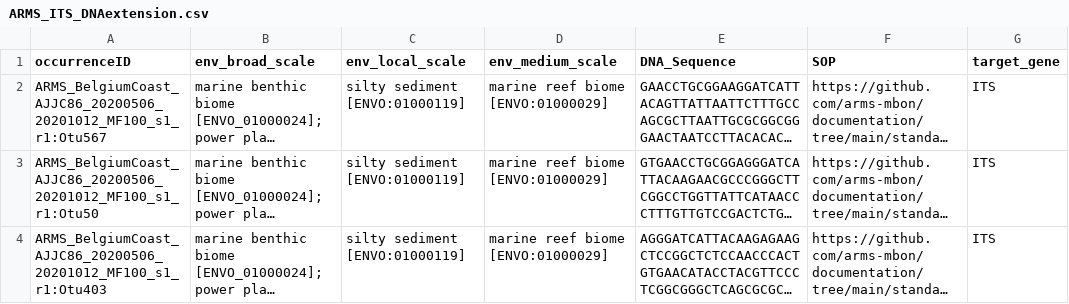
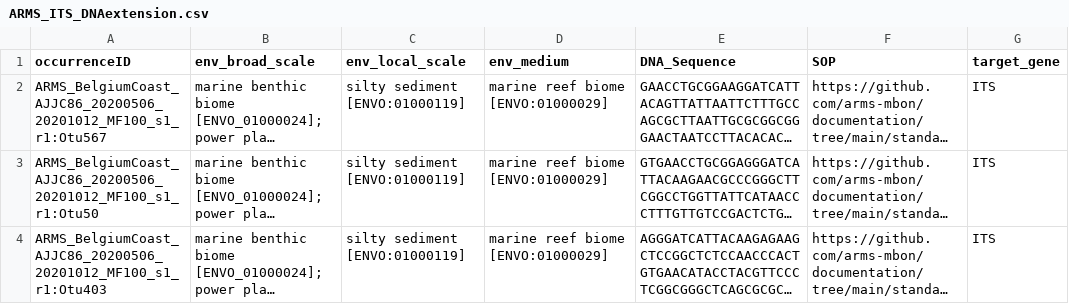
Before and after one commit to arms-mbon/data_release_002, a CSV file: ARMS_ITS_DNAextension.csv, drawn as a sheet; only a part is shown; long unchanged cells end in …; the diff names each change by its address in the sheet, - before the commit and + after, or states it on an @@ line.

Commit message:
fixed errors from biocheck

```diff
--- a/ARMS_ITS_DNAextension.csv
+++ b/ARMS_ITS_DNAextension.csv
-D1: env_medium_scale
+D1: env_medium
```
